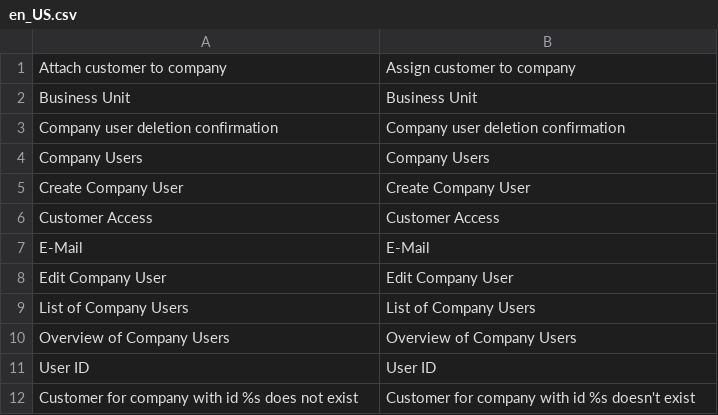
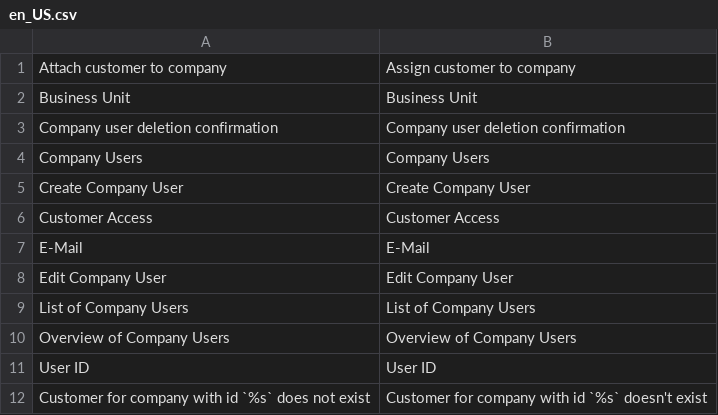
Before and after one commit to spryker/company-user-gui, a CSV file: data/translation/Zed/en_US.csv, drawn as a sheet.

```diff
--- a/data/translation/Zed/en_US.csv
+++ b/data/translation/Zed/en_US.csv
@@ -11,2 +11,2 @@ E-Mail,E-Mail
 "User ID","User ID"
-"Customer for company with id %s does not exist","Customer for company with id %s doesn't exist"
+"Customer for company with id `%s` does not exist","Customer for company with id `%s` doesn't exist"
```
Also changed, not shown: data/translation/Zed/de_DE.csv, 1 other file.
